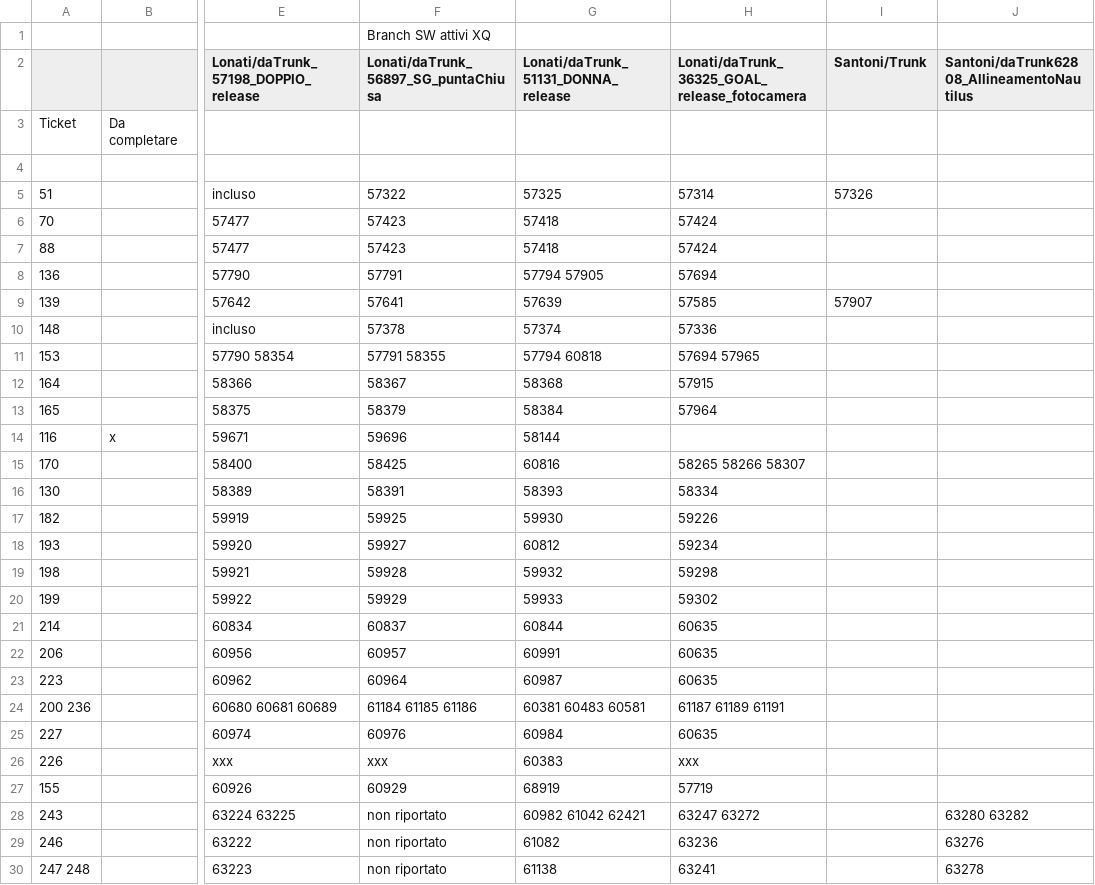
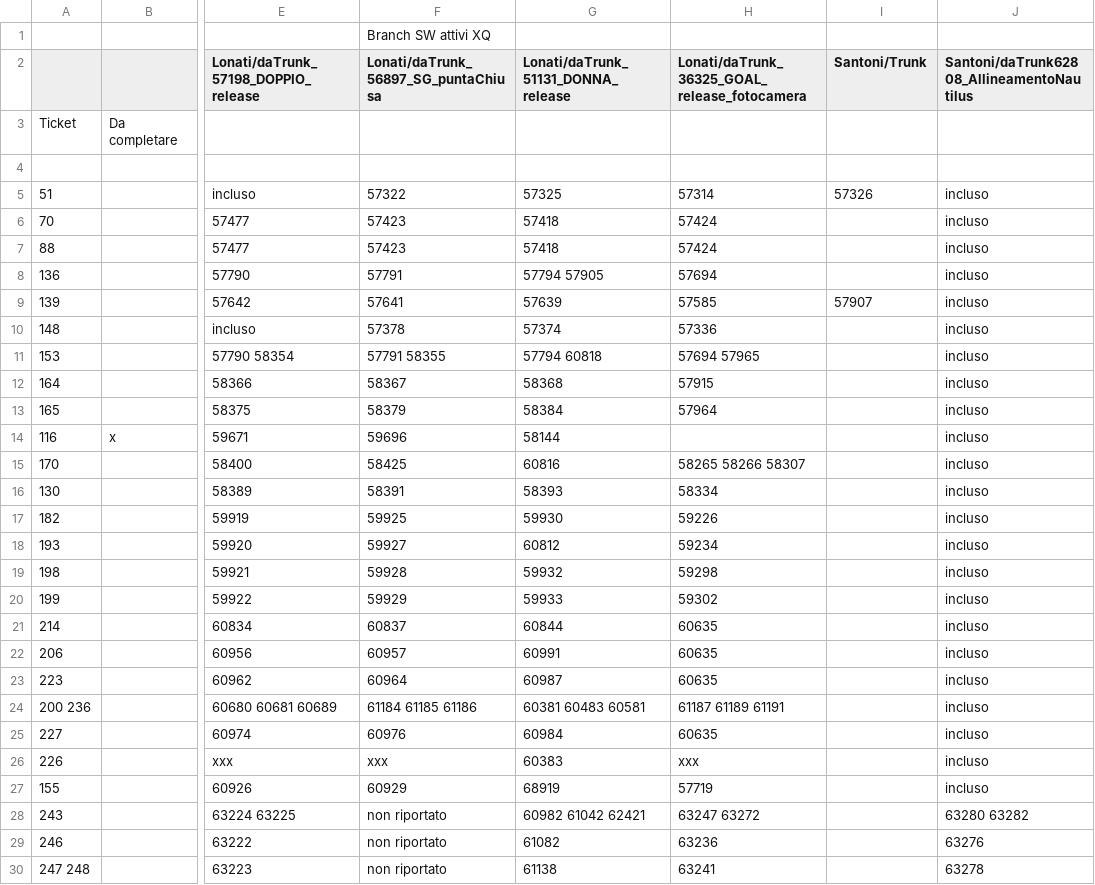
Before and after one commit to foffux/TicketsManagement, a CSV file: Tickets&Sw_XQ.csv, drawn as a sheet; only a part is shown, gaps mark what is left out; the diff covers the shown part only; the diff names each change by its address in the sheet, - before the commit and + after, or states it on an @@ line.

Commit message:
Modificati ticket 282, 286 per XQ

```diff
--- a/Tickets&Sw_XQ.csv
+++ b/Tickets&Sw_XQ.csv
-J5:J27: (empty)
+J5:J27: incluso
```
Also changed, not shown: 19 edited cells elsewhere in this file.
